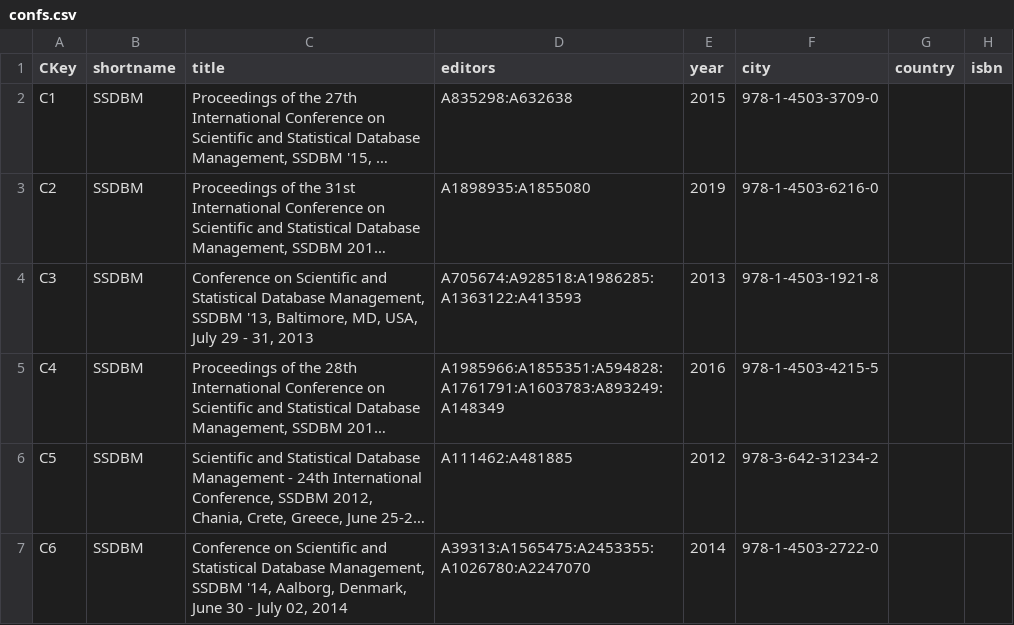
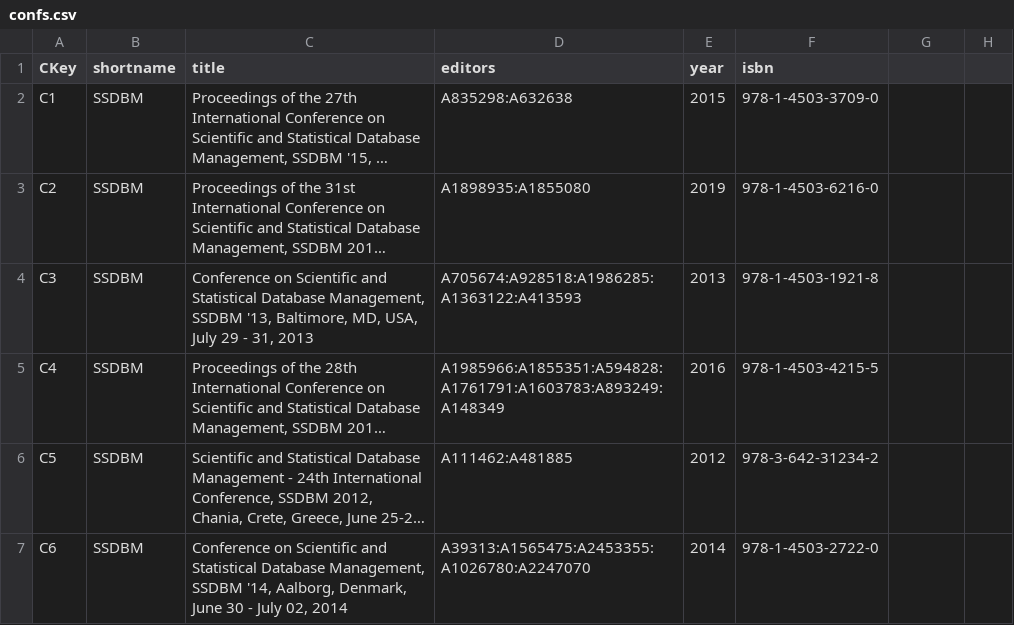
Before and after one commit to tugraz-isds/datasets, a CSV file: dblp_publications/confs.csv, drawn as a sheet; only a part is shown; long unchanged cells end in …; the diff names each change by its address in the sheet, - before the commit and + after, or states it on an @@ line.

Commit message:
Fix conf.csv header meta data (inconsistent number of columns)

```diff
--- a/dblp_publications/confs.csv
+++ b/dblp_publications/confs.csv
-F1: city
+F1: isbn
-G1: country
+G1: (empty)
-H1: isbn
+H1: (empty)
```
